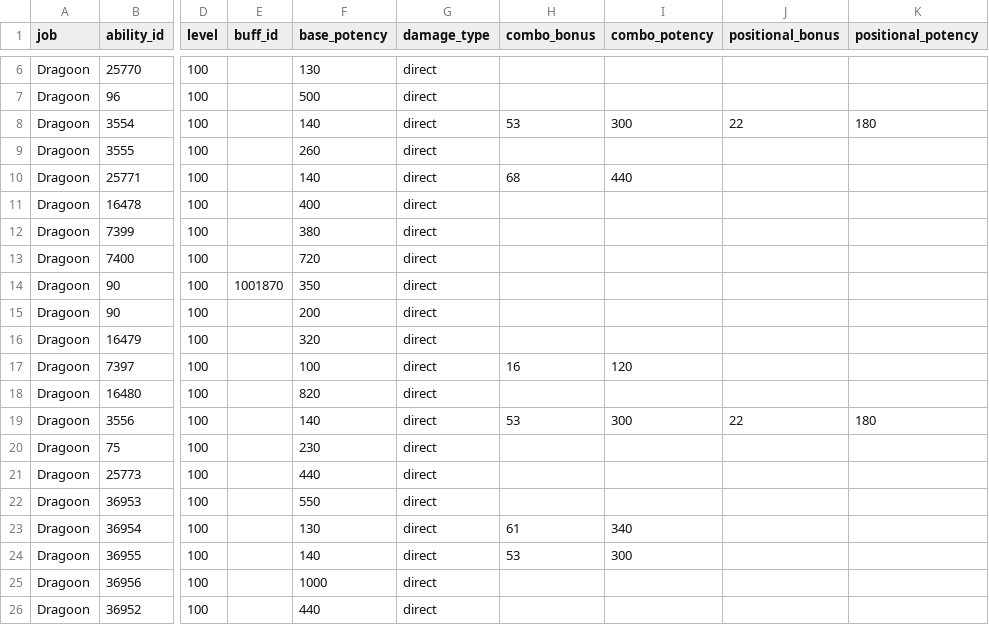
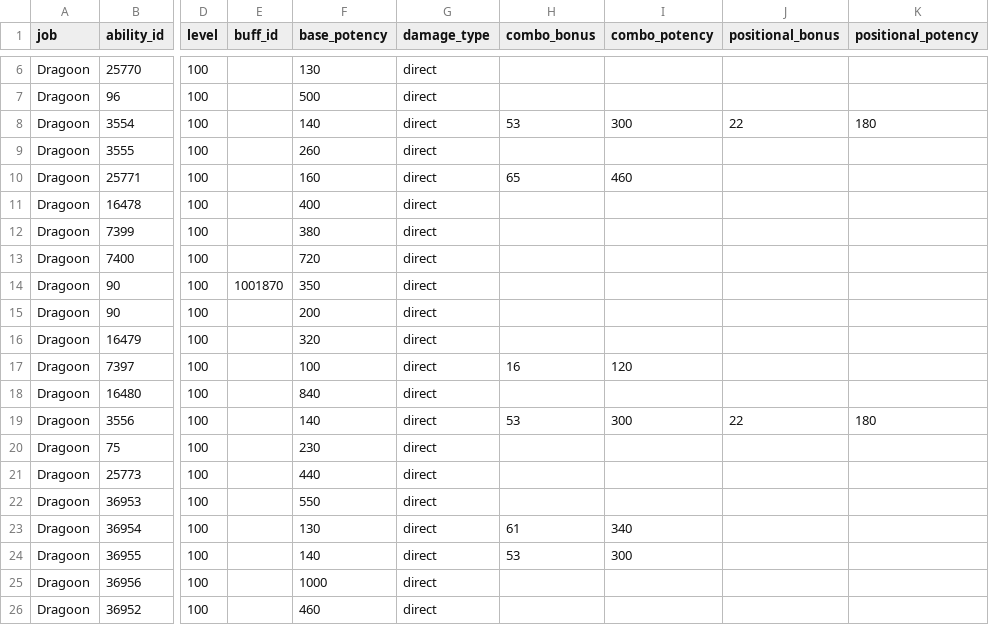
Before and after one commit to ffxiv-acerola/how_bad_was_my_crit_in_xiv, a CSV file: fflogs_rotation/job_data/potencies/melee/Dragoon/7_2-Dragoon.csv, drawn as a sheet; only a part is shown, gaps mark what is left out; the diff names each change by its address in the sheet, - before the commit and + after, or states it on an @@ line.

```diff
--- a/fflogs_rotation/job_data/potencies/melee/Dragoon/7_2-Dragoon.csv
+++ b/fflogs_rotation/job_data/potencies/melee/Dragoon/7_2-Dragoon.csv
-F10 (base_potency): 140
+F10 (base_potency): 160
-H10 (combo_bonus): 68
+H10 (combo_bonus): 65
-I10 (combo_potency): 440
+I10 (combo_potency): 460
-F18 (base_potency): 820
+F18 (base_potency): 840
-F26 (base_potency): 440
+F26 (base_potency): 460
```
Also changed, not shown: fflogs_rotation/job_data/potencies/melee/Monk/7_2-Monk.csv, fflogs_rotation/job_data/potencies/melee/Ninja/7_2-Ninja.csv, 1 other file.
